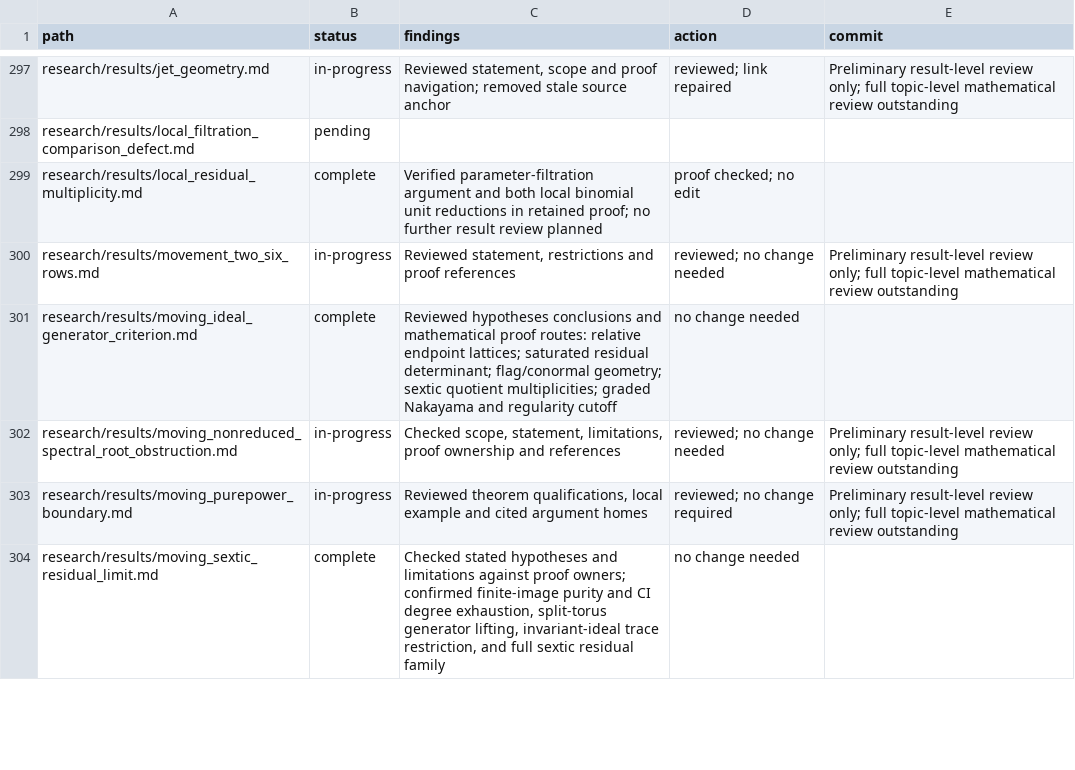
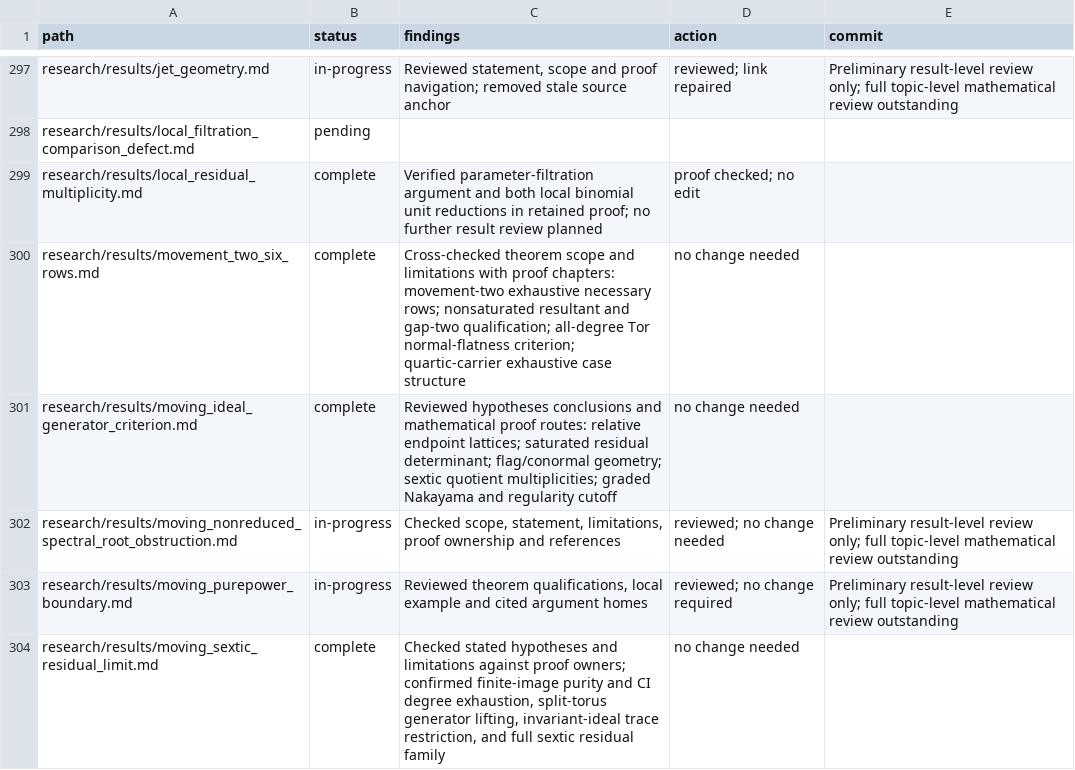
Before and after one commit to markluxton1/STCI, a CSV file: tmp/current_math_review_manifest.csv, drawn as a sheet; only a part is shown, gaps mark what is left out; the diff covers the shown part only.

Commit message:
Complete four substantive theorem and criterion reviews

```diff
--- a/tmp/current_math_review_manifest.csv
+++ b/tmp/current_math_review_manifest.csv
@@ -299,3 +299,3 @@ path,status,findings,action,commit
 "research/results/local_residual_multiplicity.md","complete","Verified parameter-filtration argument and both local binomial unit reductions in retained proof; no further result review planned","proof checked; no edit",""
-"research/results/movement_two_six_rows.md","in-progress","Reviewed statement, restrictions and proof references","reviewed; no change needed","Preliminary result-level review only; full topic-level mathematical review outstanding"
+"research/results/movement_two_six_rows.md","complete","Cross-checked theorem scope and limitations with proof chapters: movement-two exhaustive necessary rows; nonsaturated resultant and gap-two qualification; all-degree Tor normal-flatness criterion; quartic-carrier exhaustive case structure","no change needed",""
 "research/results/moving_ideal_generator_criterion.md","complete","Reviewed hypotheses conclusions and mathematical proof routes: relative endpoint lattices; saturated residual determinant; flag/conormal geometry; sextic quotient multiplicities; graded Nakayama and regularity cutoff","no change needed",""
```
Also changed, not shown: 12 edited cells elsewhere in this file.
